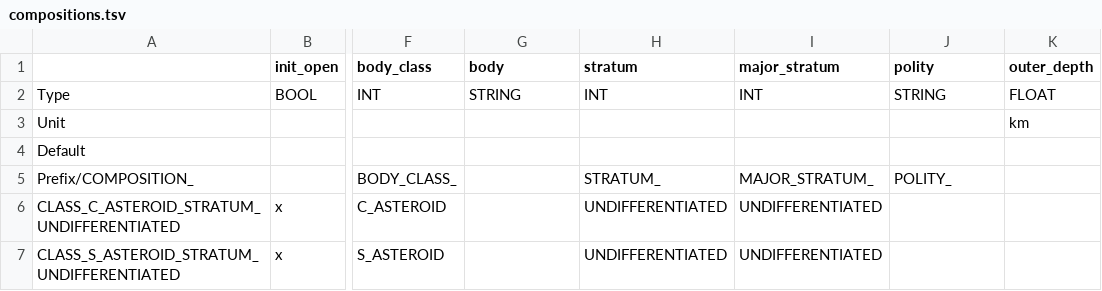
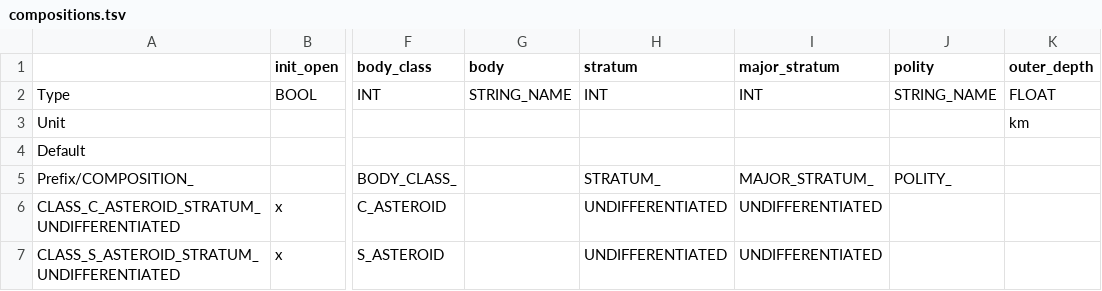
Before and after one commit to t2civ/astropolis_public, a TSV file: data/tables/compositions.tsv, drawn as a sheet; only a part is shown, gaps mark what is left out; the diff names each change by its address in the sheet, - before the commit and + after, or states it on an @@ line.

```diff
--- a/data/tables/compositions.tsv
+++ b/data/tables/compositions.tsv
-G2 (body): STRING
+G2 (body): STRING_NAME
-J2 (polity): STRING
+J2 (polity): STRING_NAME
```
Also changed, not shown: data/tables/facilities.tsv, data/tables/operations.tsv, 3 other files.
